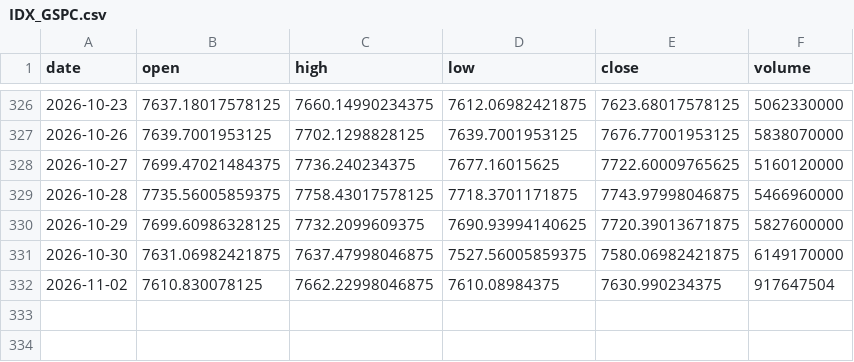
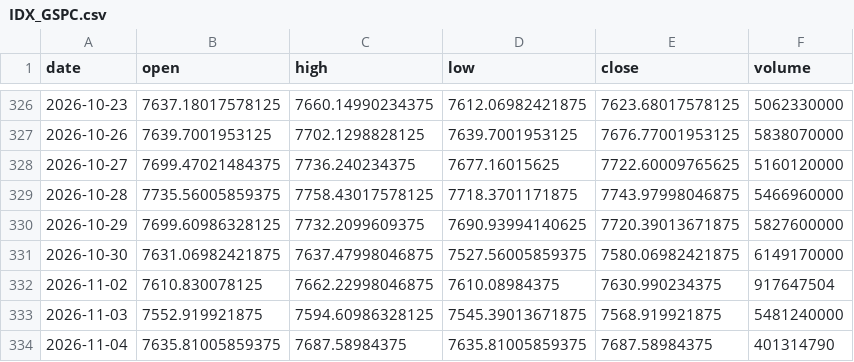
Before and after one commit to denkovd/a3ro, a CSV file: module5-scan-pipeline/data/bars/IDX_GSPC.csv, drawn as a sheet; only a part is shown, gaps mark what is left out.

```diff
--- a/module5-scan-pipeline/data/bars/IDX_GSPC.csv
+++ b/module5-scan-pipeline/data/bars/IDX_GSPC.csv
@@ -332 +332,3 @@ date,open,high,low,close,volume
 2026-11-02,7610.830078125,7662.22998046875,7610.08984375,7630.990234375,917647504
+2026-11-03,7552.919921875,7594.60986328125,7545.39013671875,7568.919921875,5481240000
+2026-11-04,7635.81005859375,7687.58984375,7635.81005859375,7687.58984375,401314790
```
Also changed, not shown: module5-scan-pipeline/data/bars/BTC-USD.csv, module5-scan-pipeline/data/bars/CL_F.csv, 1 other file.
